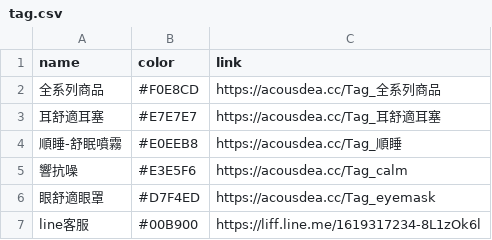
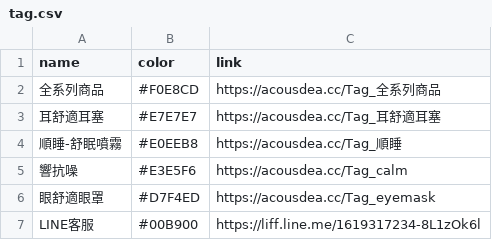
Before and after one commit to Jim-Chang/acousdea-sale-place-public, a CSV file: place/tag.csv, drawn as a sheet.

```diff
--- a/place/tag.csv
+++ b/place/tag.csv
@@ -6,2 +6,2 @@ name,color,link
 眼舒適眼罩,#D7F4ED,https://acousdea.cc/Tag_eyemask
-line客服,#00B900,https://liff.line.me/1619317234-8L1zOk6l
+LINE客服,#00B900,https://liff.line.me/1619317234-8L1zOk6l
```
Also changed, not shown: place/place.csv.
